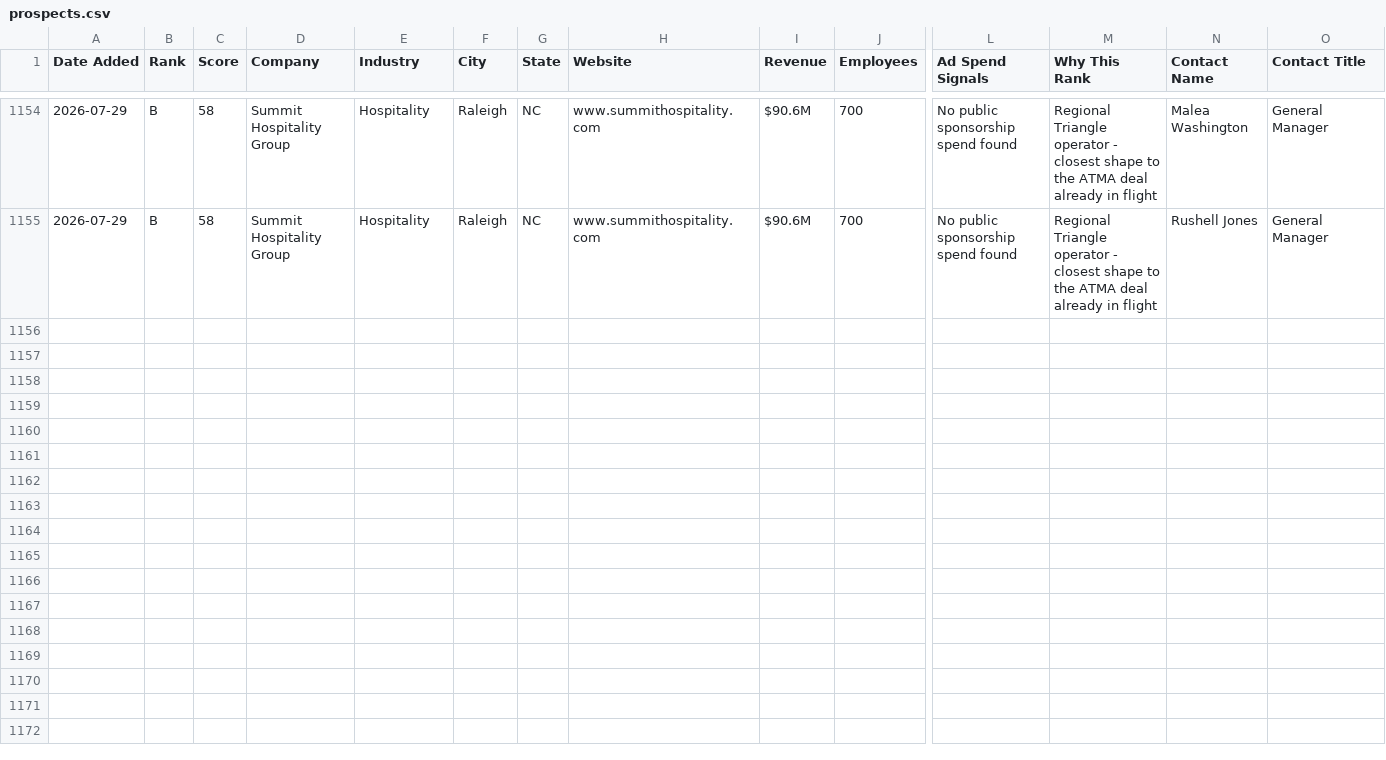
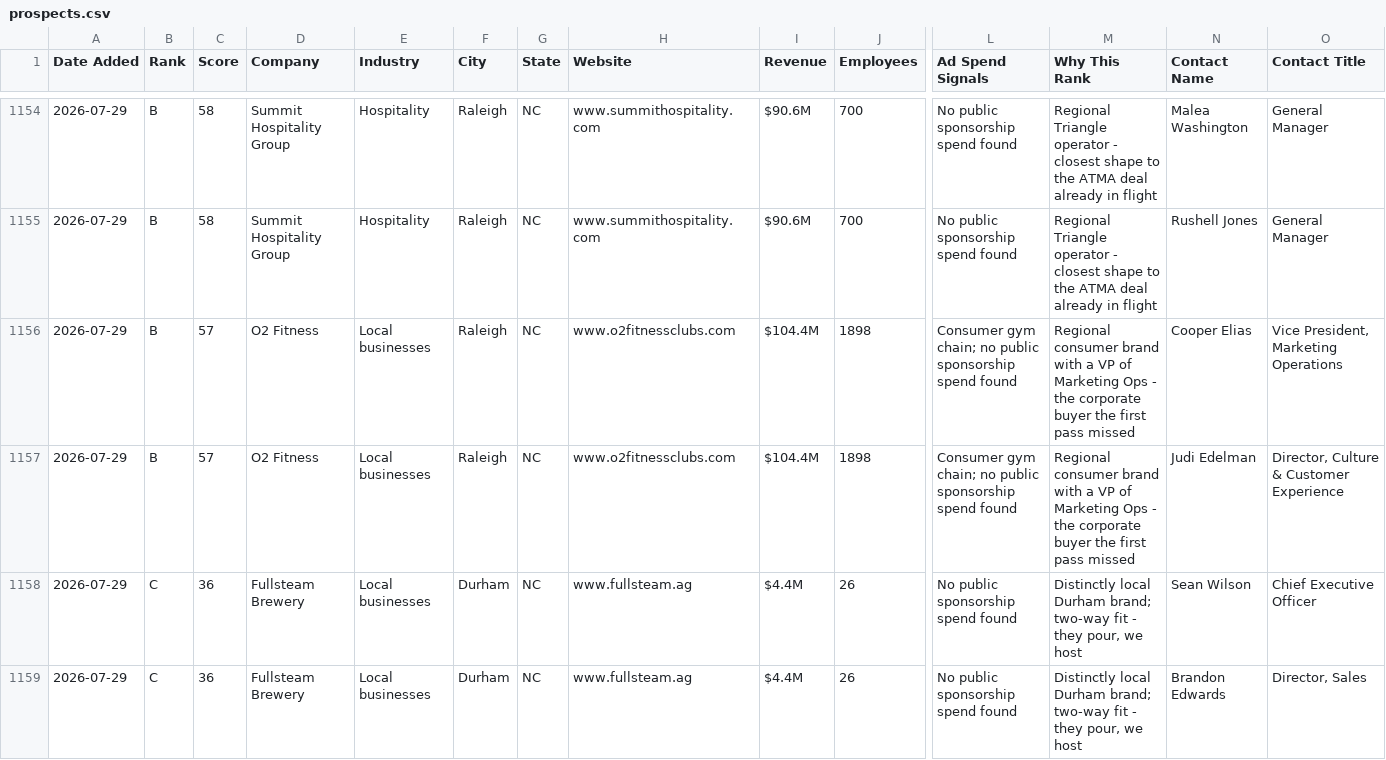
Before and after one commit to twbsportsguy/ClaudeCode, a CSV file: tracker/prospects.csv, drawn as a sheet; only a part is shown, gaps mark what is left out; rows hold the shown columns only; the diff covers the shown part only; the diff names each change by its address in the sheet, - before the commit and + after, or states it on an @@ line.

```diff
--- a/tracker/prospects.csv
+++ b/tracker/prospects.csv
+row 1156: 2026-07-29 | B | 57 | O2 Fitness | Local businesses | Raleigh | NC | www.o2fitnessclubs.com | $104.4M | 1898 | Consumer gym chain; no public sponsorship spend found | Regional consumer brand with a VP of Marketing Ops - the corporate buyer the first pass missed | Cooper Elias | Vice President, Marketing Operations
+row 1157: 2026-07-29 | B | 57 | O2 Fitness | Local businesses | Raleigh | NC | www.o2fitnessclubs.com | $104.4M | 1898 | Consumer gym chain; no public sponsorship spend found | Regional consumer brand with a VP of Marketing Ops - the corporate buyer the first pass missed | Judi Edelman | Director, Culture & Customer Experience
+row 1158: 2026-07-29 | C | 36 | Fullsteam Brewery | Local businesses | Durham | NC | www.fullsteam.ag | $4.4M | 26 | No public sponsorship spend found | Distinctly local Durham brand; two-way fit - they pour, we host | Sean Wilson | Chief Executive Officer
+row 1159: 2026-07-29 | C | 36 | Fullsteam Brewery | Local businesses | Durham | NC | www.fullsteam.ag | $4.4M | 26 | No public sponsorship spend found | Distinctly local Durham brand; two-way fit - they pour, we host | Brandon Edwards | Director, Sales
```
Also changed, not shown: 3 added rows elsewhere in this file, 3 other files.
